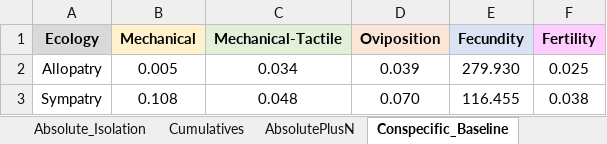
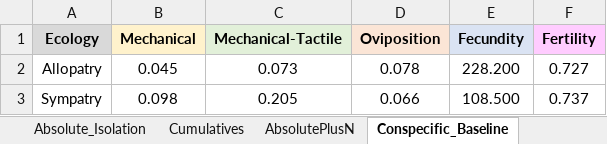
Before and after one commit to LuisRodrigoArce-Valdes/Ischnura_Reinforcement, an Excel workbook: 02_Regions/Barriers_Calculation_Regions.xlsx, sheet Conspecific_Baseline, drawn as a sheet; values as stored, in another font and other column widths than the file's, no borders; the diff names each change by its address in the sheet, - before the commit and + after, or states it on an @@ line.

Commit message:
Updated one sheet of the Excel file.

```diff
--- a/02_Regions/Barriers_Calculation_Regions.xlsx (sheet Conspecific_Baseline)
+++ b/02_Regions/Barriers_Calculation_Regions.xlsx (sheet Conspecific_Baseline)
-B2 (Mechanical): 0.005
+B2 (Mechanical): 0.045
-C2 (Mechanical-Tactile): 0.034
+C2 (Mechanical-Tactile): 0.073
-D2 (Oviposition): 0.039
+D2 (Oviposition): 0.078
-E2 (Fecundity): 279.930
+E2 (Fecundity): 228.200
-F2 (Fertility): 0.025
+F2 (Fertility): 0.727
-B3 (Mechanical): 0.108
+B3 (Mechanical): 0.098
-C3 (Mechanical-Tactile): 0.048
+C3 (Mechanical-Tactile): 0.205
-D3 (Oviposition): 0.070
+D3 (Oviposition): 0.066
-E3 (Fecundity): 116.455
+E3 (Fecundity): 108.500
-F3 (Fertility): 0.038
+F3 (Fertility): 0.737
```
